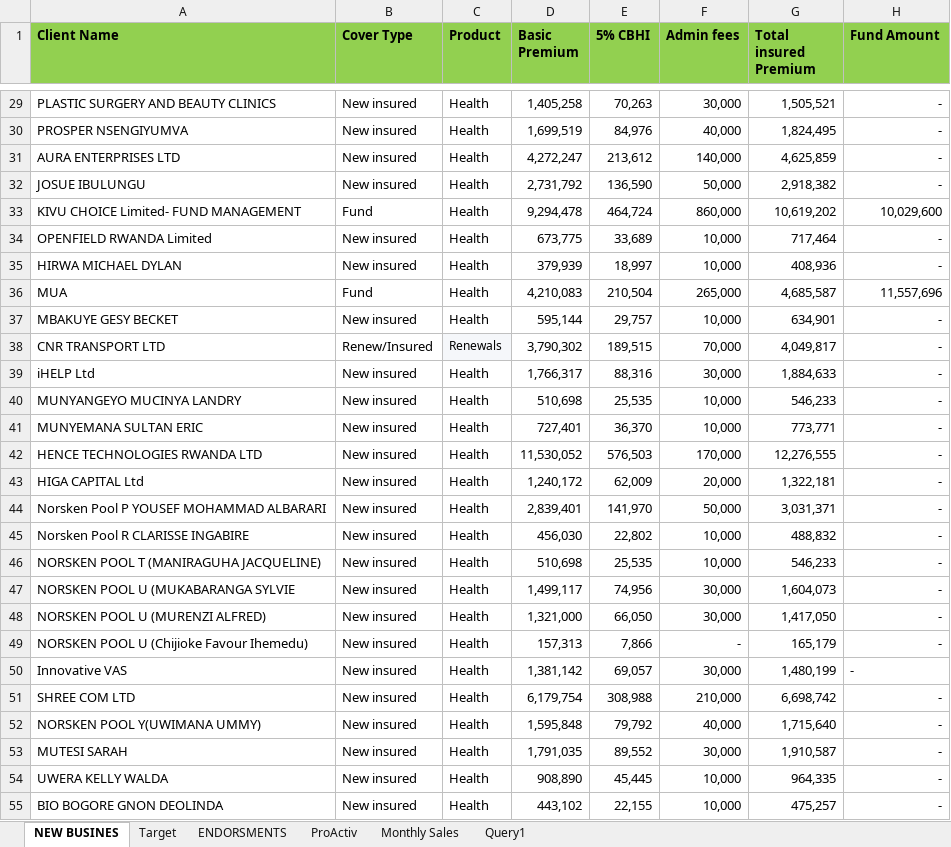
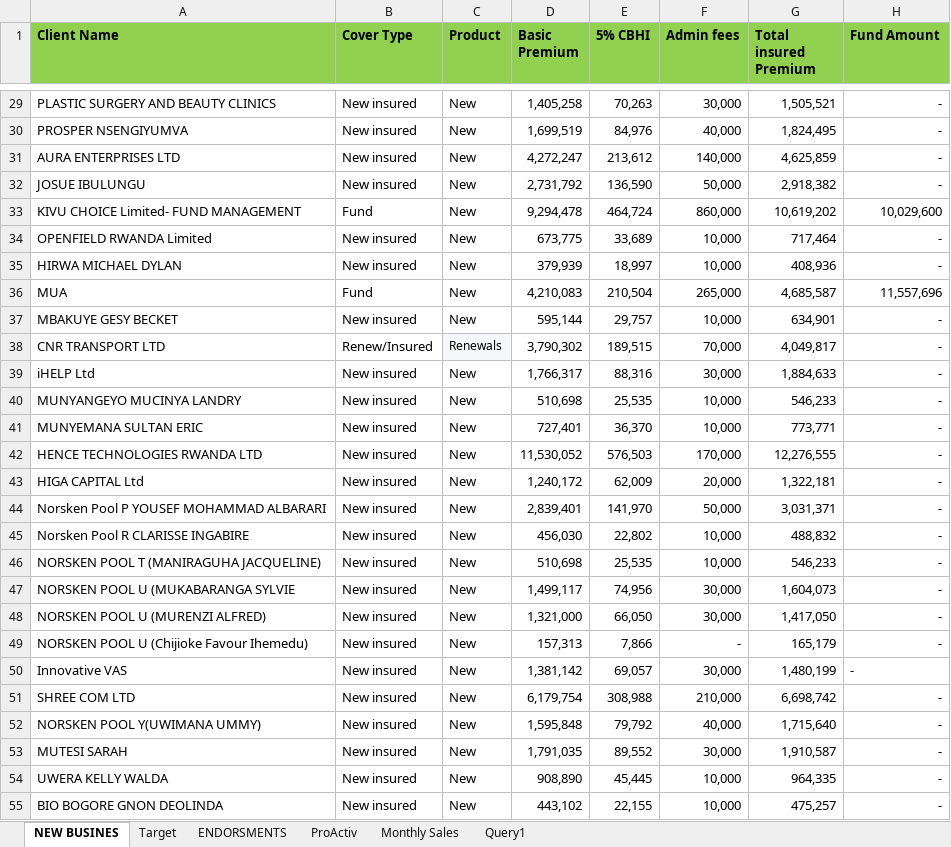
Before and after one commit to Dorcas-001/Sales_Dashboard, an Excel workbook: WRITTEN PREMIUM 2024.xlsx, sheet NEW BUSINES, drawn as a sheet; only a part is shown, gaps mark what is left out; values as stored, in another font and other column widths than the file's, no borders; the diff covers the shown part only; the diff names each change by its address in the sheet, - before the commit and + after, or states it on an @@ line.

```diff
--- a/WRITTEN PREMIUM 2024.xlsx (sheet NEW BUSINES)
+++ b/WRITTEN PREMIUM 2024.xlsx (sheet NEW BUSINES)
-C29:C37 (Product): Health
+C29:C37 (Product): New
-C39:C55 (Product): Health
+C39:C55 (Product): New
```
Also changed, not shown: 48 edited cells elsewhere in this sheet, sheet ENDORSMENTS, sheet Target, 1 other file.
